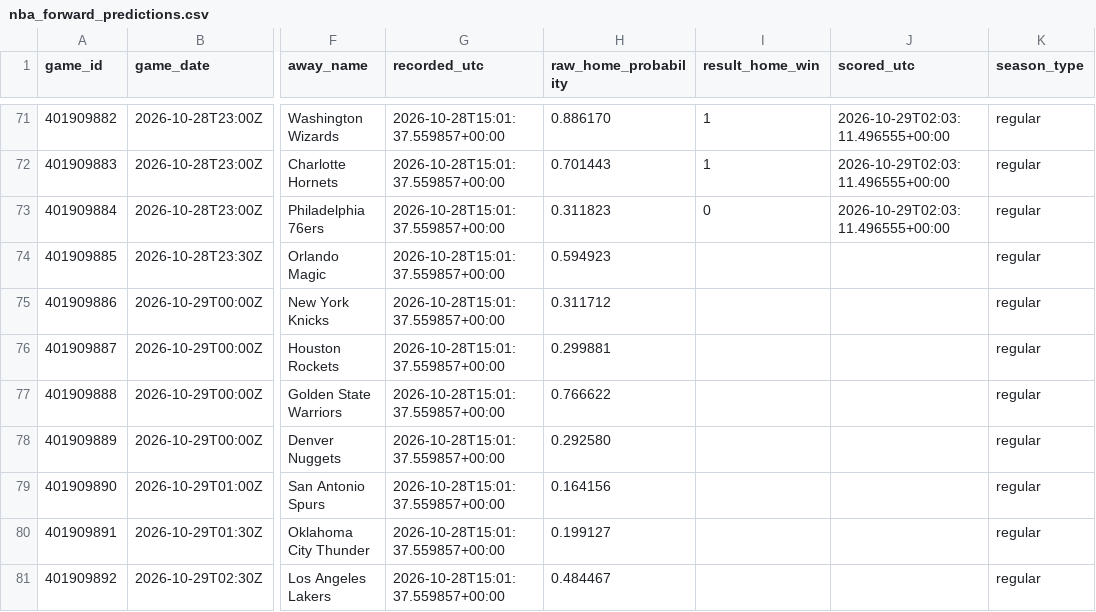
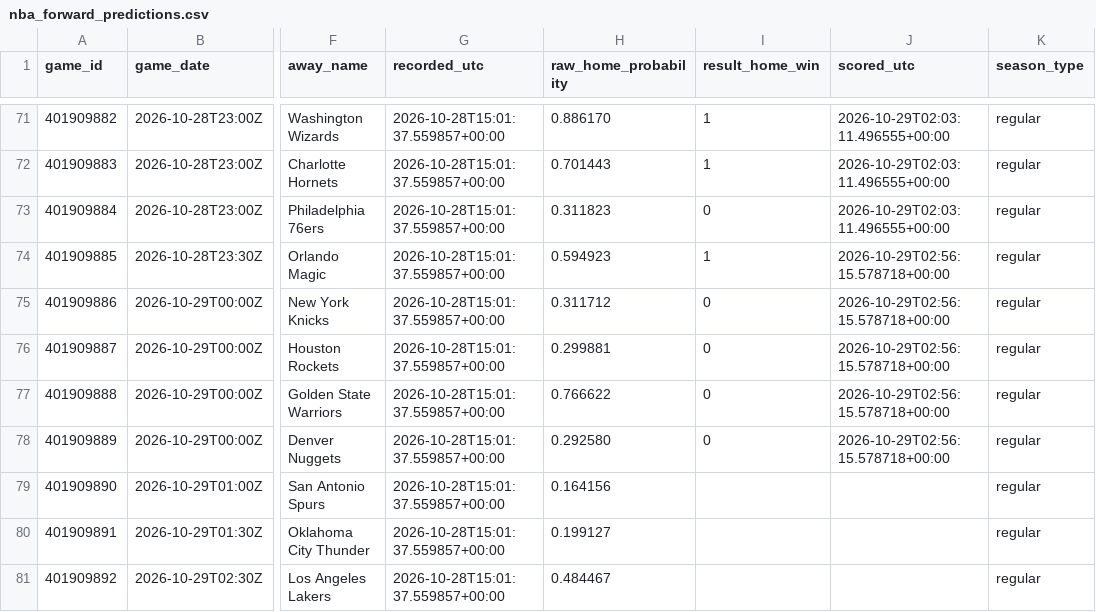
Before and after one commit to hpsyntheticoilsusa-gif/kalshi-ai-paper-trader, a CSV file: data/nba_forward_predictions.csv, drawn as a sheet; only a part is shown, gaps mark what is left out; the diff names each change by its address in the sheet, - before the commit and + after, or states it on an @@ line.

```diff
--- a/data/nba_forward_predictions.csv
+++ b/data/nba_forward_predictions.csv
-I74 (result_home_win): (empty)
+I74 (result_home_win): 1
-J74:J78 (scored_utc): (empty)
+J74:J78 (scored_utc): 2026-10-29T02:56:15.578718+00:00
-I75:I78 (result_home_win): (empty)
+I75:I78 (result_home_win): 0
```
Also changed, not shown: data/weather_candidates.csv, data/weather_outcomes.csv, 18 other files.
